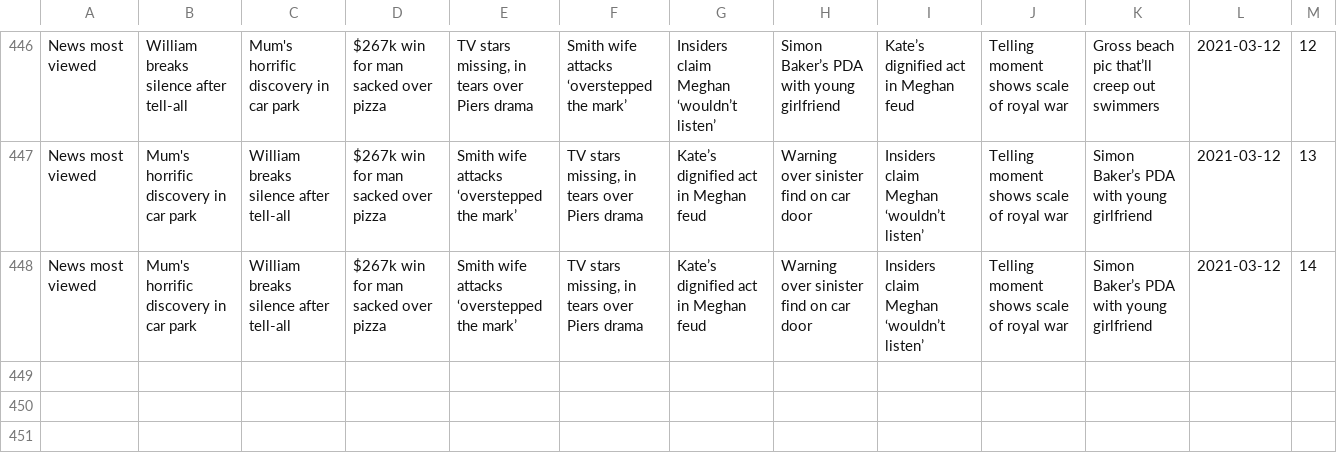
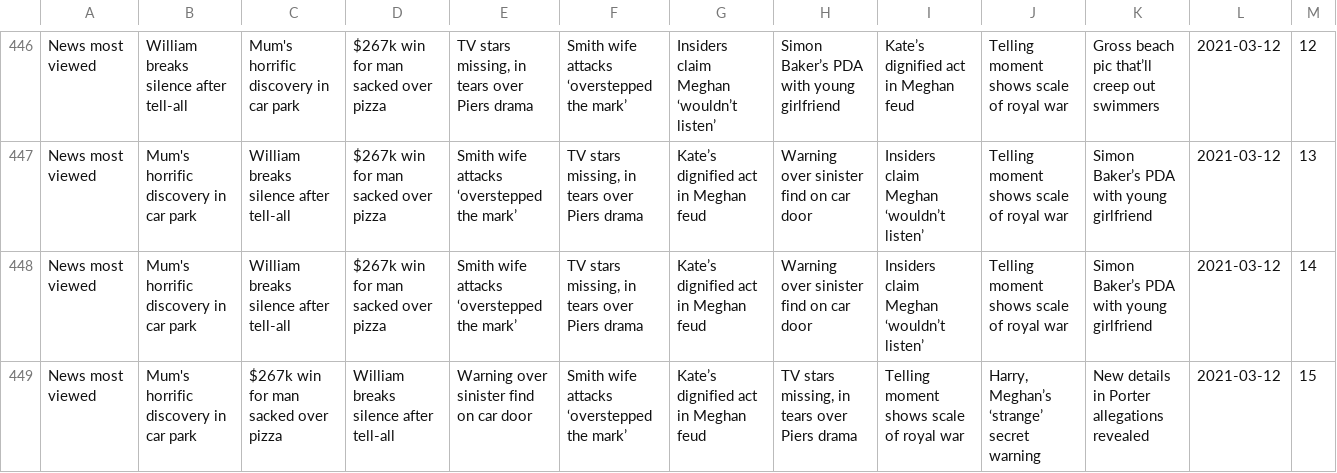
Before and after one commit to joshnicholas/trends, a CSV file: data/news_pop.csv, drawn as a sheet; only a part is shown, gaps mark what is left out.

Commit message:
Latest data: Fri Mar 12 05:32:32 UTC 2021

```diff
--- a/data/news_pop.csv
+++ b/data/news_pop.csv
@@ -448 +448,2 @@ News most viewed,Mum's horrific discovery in car park,William breaks silence aft
 News most viewed,Mum's horrific discovery in car park,William breaks silence after tell-all,$267k win for man sacked over pizza,Smith wife attacks ‘overstepped the mark’,"TV stars missing, in tears over Piers drama",Kate’s dignified act in Meghan feud,Warning over sinister find on car door,Insiders claim Meghan ‘wouldn’t listen’,Telling moment shows scale of royal war,Simon Baker’s PDA with young girlfriend,2021-03-12,14
+News most viewed,Mum's horrific discovery in car park,$267k win for man sacked over pizza,William breaks silence after tell-all,Warning over sinister find on car door,Smith wife attacks ‘overstepped the mark’,Kate’s dignified act in Meghan feud,"TV stars missing, in tears over Piers drama",Telling moment shows scale of royal war,"Harry, Meghan’s ‘strange’ secret warning",New details in Porter allegations revealed,2021-03-12,15
```
